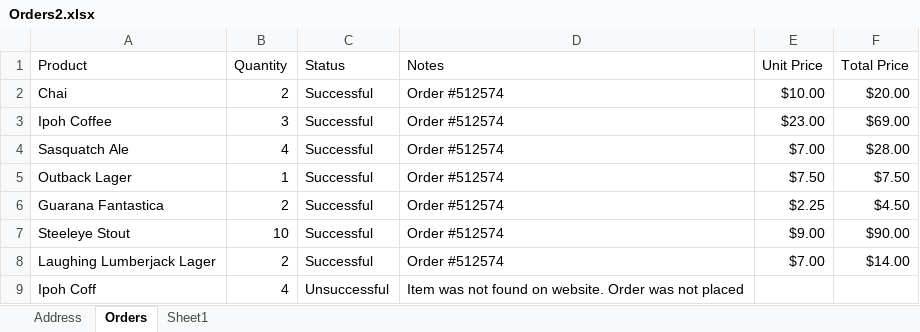
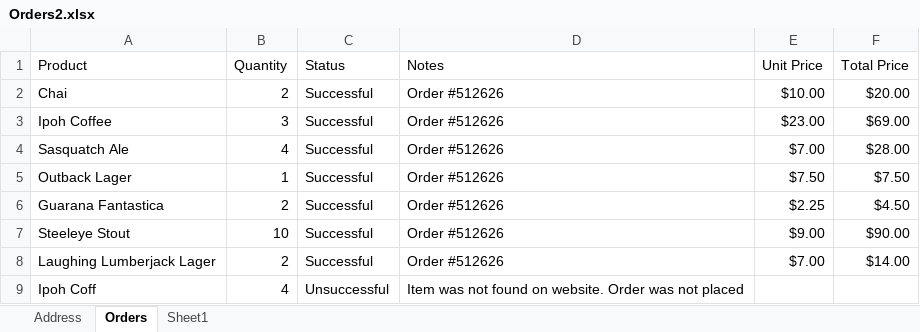
Before and after one commit to 1811-nov27-net/HansenBeauProjectTwoRepository, an Excel workbook: HansenBeauProject2/Accessory Files/Orders2.xlsx, sheet Orders, drawn as a sheet; values as stored, in another font and other column widths than the file's, no borders; the diff names each change by its address in the sheet, - before the commit and + after, or states it on an @@ line.

```diff
--- a/HansenBeauProject2/Accessory Files/Orders2.xlsx (sheet Orders)
+++ b/HansenBeauProject2/Accessory Files/Orders2.xlsx (sheet Orders)
-D2:D8 (Notes): Order #512574
+D2:D8 (Notes): Order #512626
```
Also changed, not shown: 10 other files.
